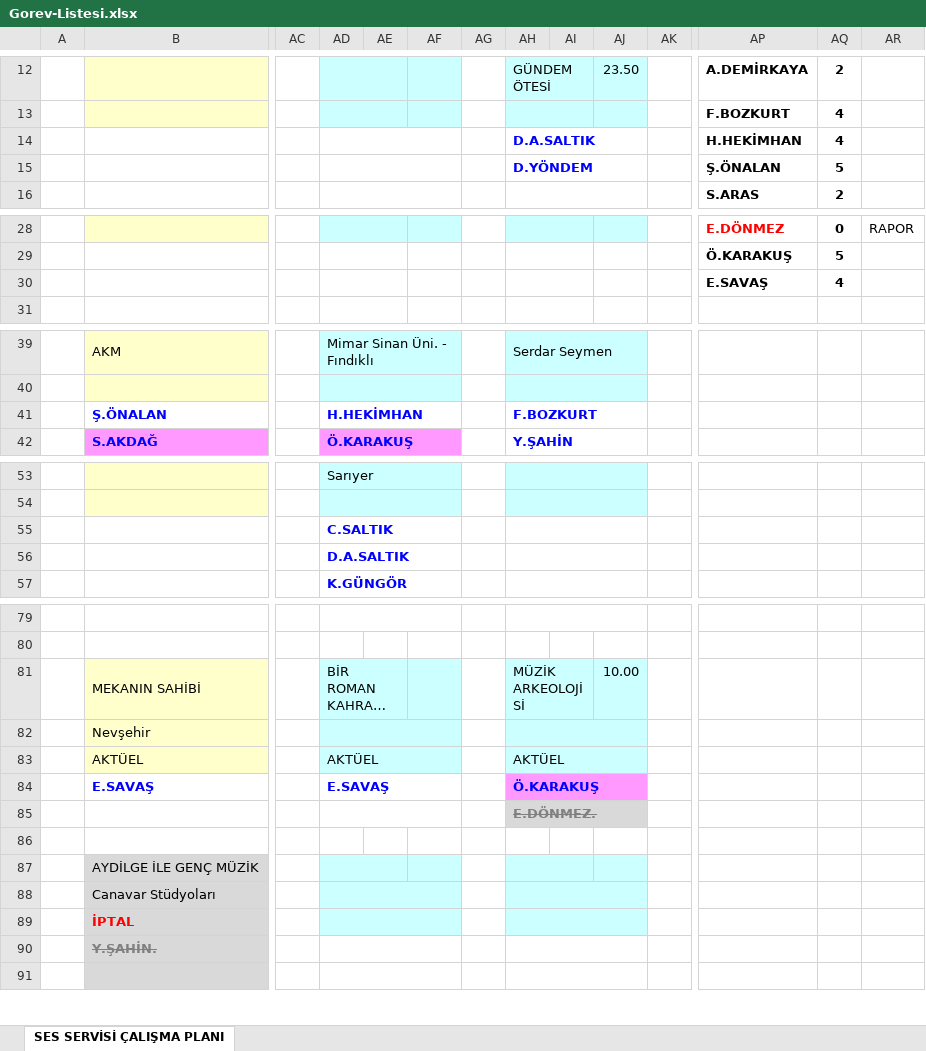
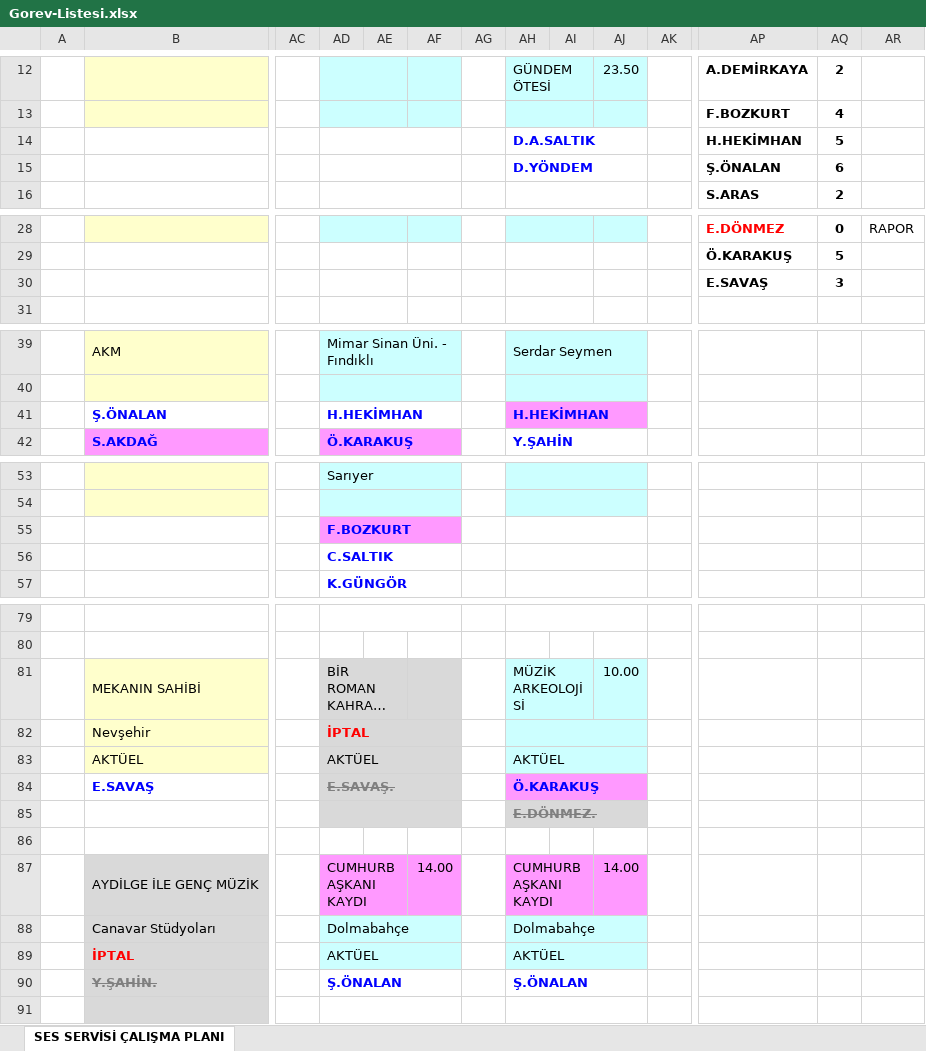
Before and after one commit to sesservisi/ses, an Excel workbook: Gorev-Listesi.xlsx, sheet SES SERVİSİ ÇALIŞMA PLANI, drawn as a sheet; only a part is shown, gaps mark what is left out; long unchanged cells end in …; values as stored, in another font and other column widths than the file's, no borders; removed rows and columns are numbered as before the commit, all else as after; rows hold the shown columns only; the diff covers the shown part only; the diff names each change by its address in the sheet, - before the commit and + after, or states it on an @@ line.

```diff
--- a/Gorev-Listesi.xlsx (sheet SES SERVİSİ ÇALIŞMA PLANI)
+++ b/Gorev-Listesi.xlsx (sheet SES SERVİSİ ÇALIŞMA PLANI)
-AQ14: 4
+AQ14: 5
-AQ15: 5
+AQ15: 6
-AQ30: 4
+AQ30: 3
-AH41: F.BOZKURT
+AH41: H.HEKİMHAN
-AH41:AJ41 fill: none
+AH41:AJ41 fill: #FF99FF
-AD55: C.SALTIK
+AD55: F.BOZKURT
-AD55:AF55 fill: none
+AD55:AF55 fill: #FF99FF
-AD56: D.A.SALTIK
+AD56: C.SALTIK
-AD81:AF83 fill: #CCFFFF
+AD81:AF83 fill: #D9D9D9
-AD82: (empty)
+AD82: İPTAL
-AD84: E.SAVAŞ
+AD84: E.SAVAŞ.
-AD84:AF85 fill: none
+AD84:AF85 fill: #D9D9D9
@@ AD84 strikethrough: off → on, text colour: #0000FF → #808080 @@
-row 87:  | AYDİLGE İLE GENÇ MÜZİK
-row 88:  | Canavar Stüdyoları
-row 89:  | İPTAL
-row 90:  | Y.ŞAHİN.
+row 87:  | AYDİLGE İLE GENÇ MÜZİK |  | CUMHURBAŞKANI KAYDI |  | 14.00 |  | CUMHURBAŞKANI KAYDI |  | 14.00
+row 88:  | Canavar Stüdyoları |  | Dolmabahçe |  |  |  | Dolmabahçe
+row 89:  | İPTAL |  | AKTÜEL |  |  |  | AKTÜEL
+row 90:  | Y.ŞAHİN. |  | Ş.ÖNALAN |  |  |  | Ş.ÖNALAN
```
Also changed, not shown: 1 edited cell elsewhere in this sheet.
